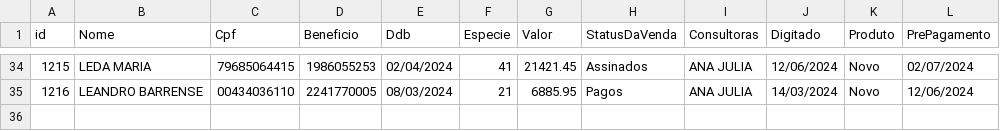
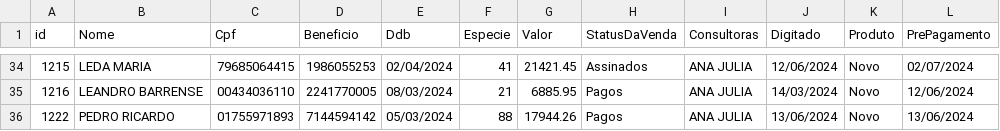
Before and after one commit to sousas2ds/clientes, a CSV file: clientes-ana julia.csv, drawn as a sheet; only a part is shown, gaps mark what is left out; the diff names each change by its address in the sheet, - before the commit and + after, or states it on an @@ line.

Commit message:
Atualizando clientes-ana julia.csv

```diff
--- a/clientes-ana julia.csv
+++ b/clientes-ana julia.csv
+row 36: 1222 | PEDRO RICARDO | 01755971893 | 7144594142 | 05/03/2024 | 88 | 17944.26 | Pagos | ANA JULIA | 13/06/2024 | Novo | 13/06/2024
```
